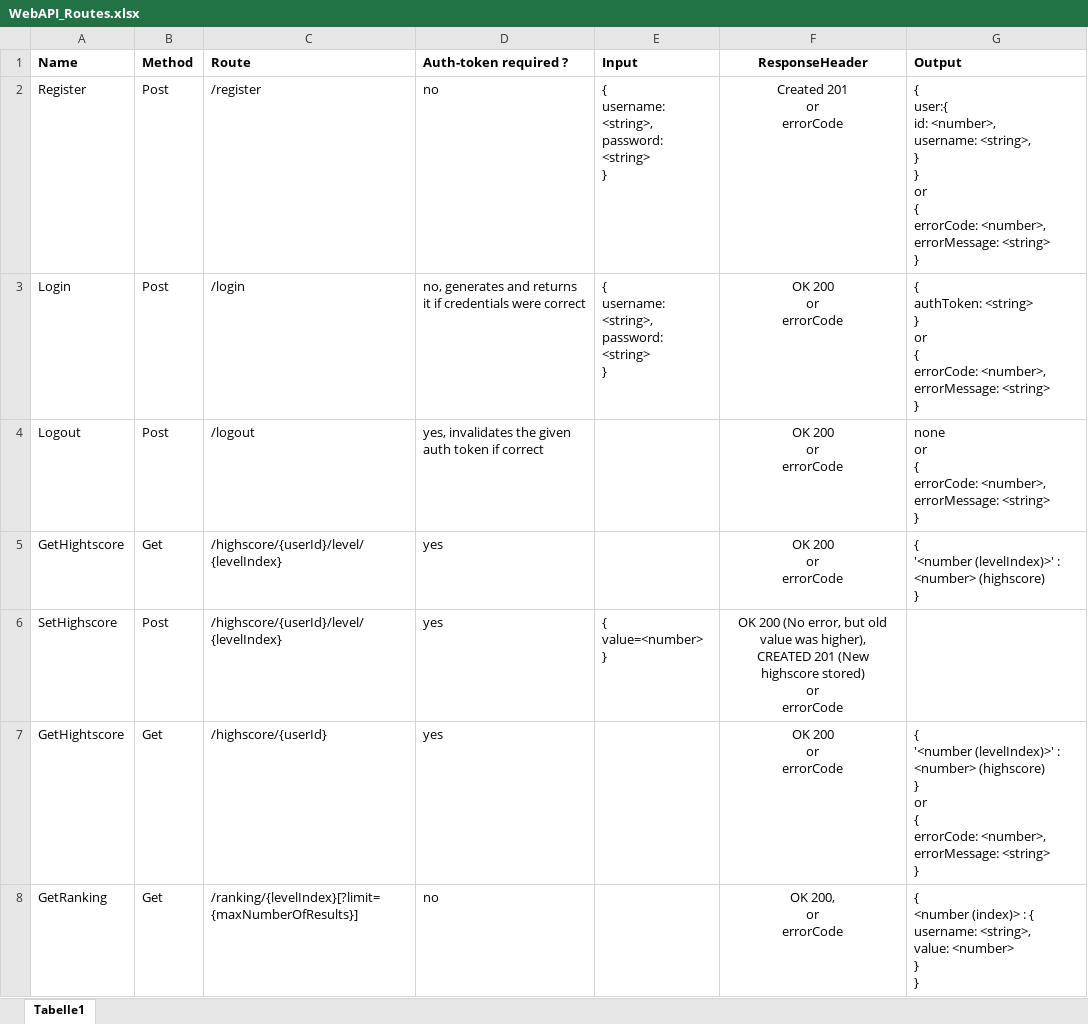
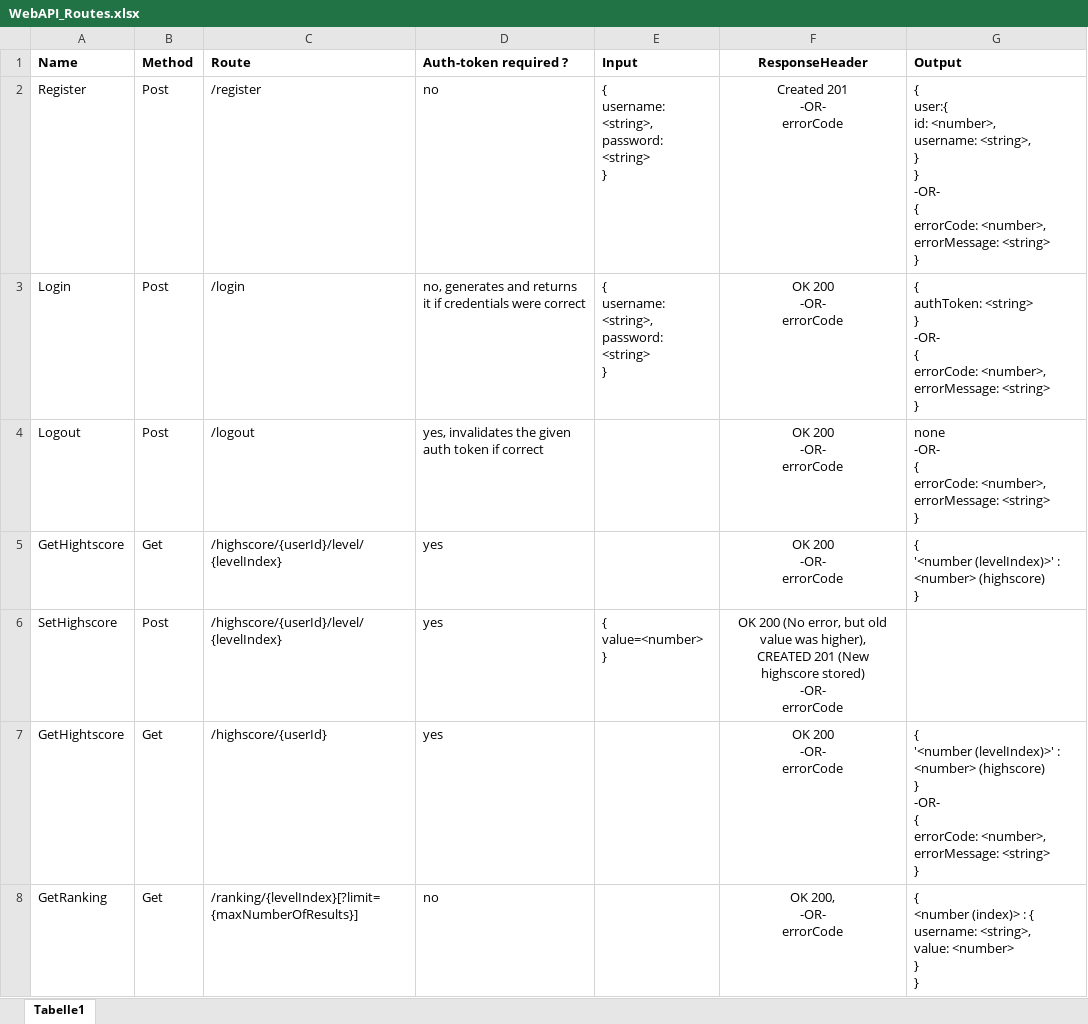
Before and after one commit to Pilopa/Mobile_Applications_Project, an Excel workbook: Documents/Design/WebAPI_Routes.xlsx, sheet Tabelle1, drawn as a sheet; values as stored, in another font and other column widths than the file's, no borders; ↵ is a line break in a cell; the diff names each change by its address in the sheet, - before the commit and + after, or states it on an @@ line.

Commit message:
Added additional design content

```diff
--- a/Documents/Design/WebAPI_Routes.xlsx (sheet Tabelle1)
+++ b/Documents/Design/WebAPI_Routes.xlsx (sheet Tabelle1)
-F2 (ResponseHeader): Created 201 ↵ or ↵ errorCode
+F2 (ResponseHeader): Created 201 ↵ -OR- ↵ errorCode
-G2 (Output): …} ↵ } ↵ or ↵ { ↵ errorCode:…
+G2 (Output): …} ↵ } ↵ -OR- ↵ { ↵ errorCode:…
-F3:F5 (ResponseHeader): OK 200 ↵ or ↵ errorCode
+F3:F5 (ResponseHeader): OK 200 ↵ -OR- ↵ errorCode
-G3 (Output): …<string> ↵ } ↵ or ↵ { ↵ errorCode:…
+G3 (Output): …<string> ↵ } ↵ -OR- ↵ { ↵ errorCode:…
-G4 (Output): none ↵ or ↵ { ↵ errorCode:…
+G4 (Output): none ↵ -OR- ↵ { ↵ errorCode:…
-F6 (ResponseHeader): …highscore stored) ↵ or ↵ errorCode
+F6 (ResponseHeader): …highscore stored) ↵ -OR- ↵ errorCode
-F7 (ResponseHeader): OK 200 ↵ or ↵ errorCode
+F7 (ResponseHeader): OK 200 ↵ -OR- ↵ errorCode
-G7 (Output): …(highscore) ↵ } ↵ or ↵ { ↵ errorCode:…
+G7 (Output): …(highscore) ↵ } ↵ -OR- ↵ { ↵ errorCode:…
-F8 (ResponseHeader): OK 200, ↵ or ↵ errorCode
+F8 (ResponseHeader): OK 200, ↵ -OR- ↵ errorCode
```
Also changed, not shown: 6 other files.
